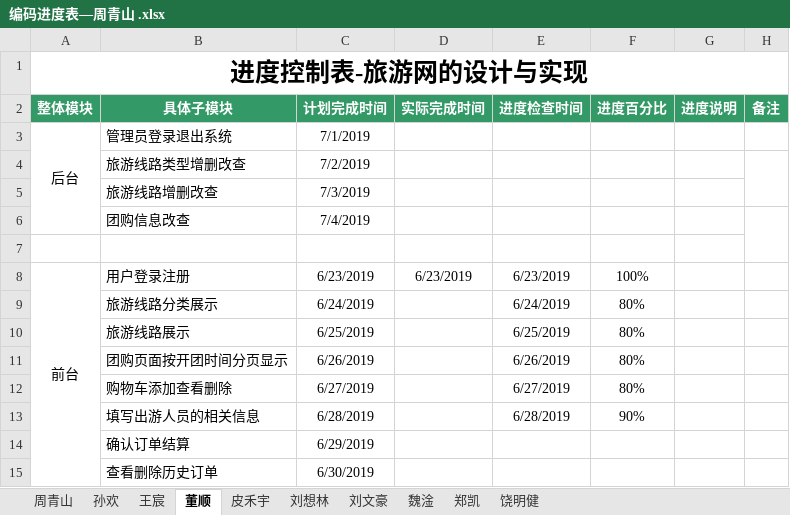
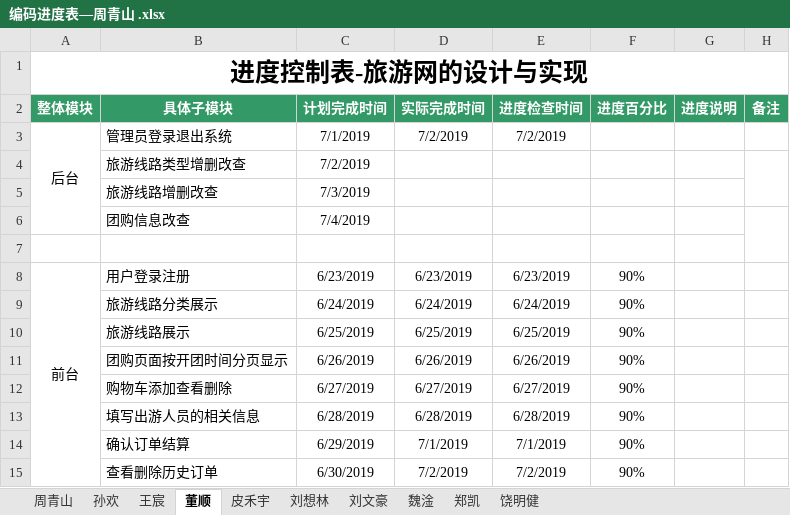
Before and after one commit to hgkj-rj-02/hgkj_02, an Excel workbook: 周青山/编码进度表—周青山 .xlsx, sheet 董顺, drawn as a sheet; values as stored, in another font and other column widths than the file's, no borders; the diff names each change by its address in the sheet, - before the commit and + after, or states it on an @@ line.

Commit message:
zqs

```diff
--- a/周青山/编码进度表—周青山 .xlsx (sheet 董顺)
+++ b/周青山/编码进度表—周青山 .xlsx (sheet 董顺)
-D3 (实际完成时间): (empty)
+D3 (实际完成时间): 7/2/2019
-E3 (进度检查时间): (empty)
+E3 (进度检查时间): 7/2/2019
-F8 (进度百分比): 100%
+F8 (进度百分比): 90%
-D9 (实际完成时间): (empty)
+D9 (实际完成时间): 6/24/2019
-F9:F12 (进度百分比): 80%
+F9:F12 (进度百分比): 90%
-D10 (实际完成时间): (empty)
+D10 (实际完成时间): 6/25/2019
-D11 (实际完成时间): (empty)
+D11 (实际完成时间): 6/26/2019
-D12 (实际完成时间): (empty)
+D12 (实际完成时间): 6/27/2019
-D13 (实际完成时间): (empty)
+D13 (实际完成时间): 6/28/2019
-D14 (实际完成时间): (empty)
+D14 (实际完成时间): 7/1/2019
-E14 (进度检查时间): (empty)
+E14 (进度检查时间): 7/1/2019
-F14:F15 (进度百分比): (empty)
+F14:F15 (进度百分比): 90%
-D15 (实际完成时间): (empty)
+D15 (实际完成时间): 7/2/2019
-E15 (进度检查时间): (empty)
+E15 (进度检查时间): 7/2/2019
```
